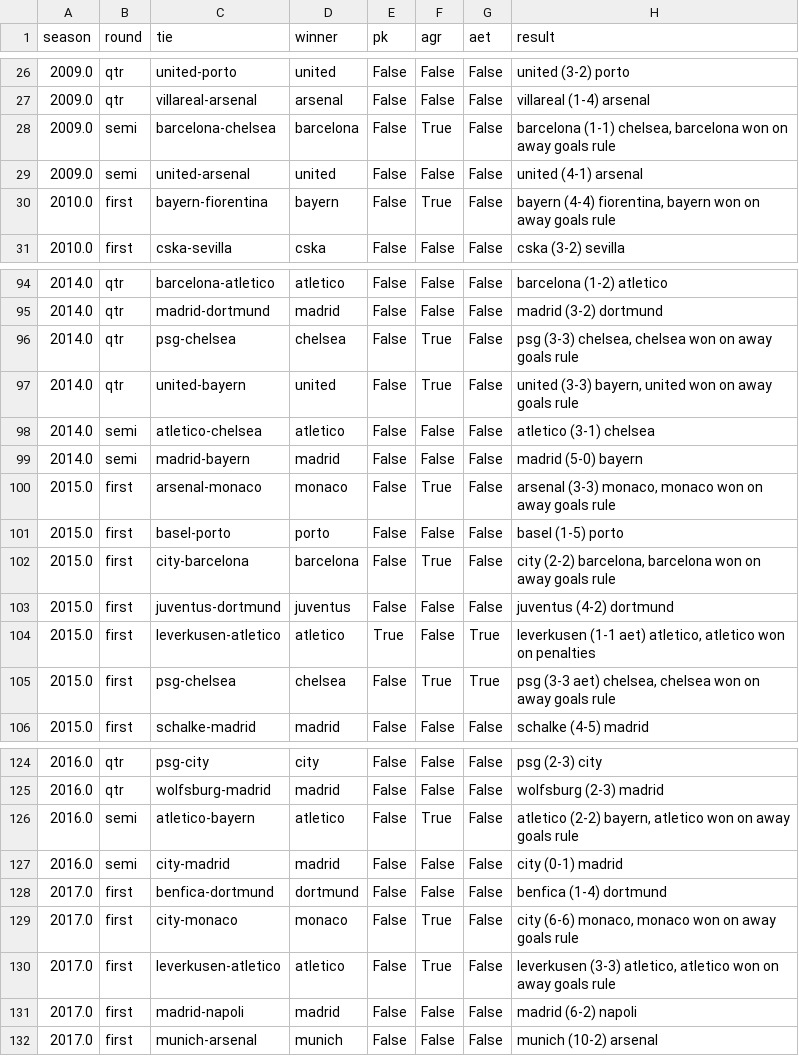
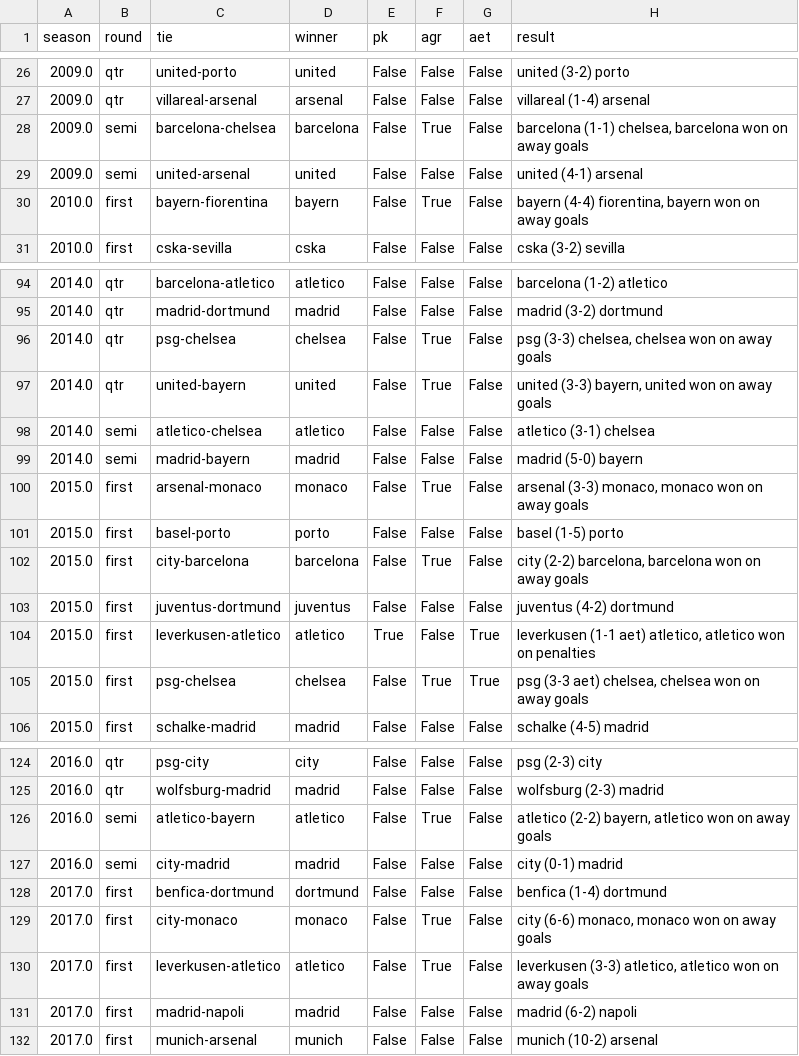
Before and after one commit to ryanvmenezes/champions-league-winprob, a CSV file: results.csv, drawn as a sheet; only a part is shown, gaps mark what is left out; the diff covers the shown part only.

```diff
--- a/results.csv
+++ b/results.csv
@@ -27,5 +27,5 @@ season,round,tie,winner,pk,agr,aet,result
 2009.0,qtr,villareal-arsenal,arsenal,False,False,False,villareal (1-4) arsenal
-2009.0,semi,barcelona-chelsea,barcelona,False,True,False,"barcelona (1-1) chelsea, barcelona won on away goals rule"
+2009.0,semi,barcelona-chelsea,barcelona,False,True,False,"barcelona (1-1) chelsea, barcelona won on away goals"
 2009.0,semi,united-arsenal,united,False,False,False,united (4-1) arsenal
-2010.0,first,bayern-fiorentina,bayern,False,True,False,"bayern (4-4) fiorentina, bayern won on away goals rule"
+2010.0,first,bayern-fiorentina,bayern,False,True,False,"bayern (4-4) fiorentina, bayern won on away goals"
 2010.0,first,cska-sevilla,cska,False,False,False,cska (3-2) sevilla
@@ -95,12 +95,12 @@ season,round,tie,winner,pk,agr,aet,result
 2014.0,qtr,madrid-dortmund,madrid,False,False,False,madrid (3-2) dortmund
-2014.0,qtr,psg-chelsea,chelsea,False,True,False,"psg (3-3) chelsea, chelsea won on away goals rule"
-2014.0,qtr,united-bayern,united,False,True,False,"united (3-3) bayern, united won on away goals rule"
+2014.0,qtr,psg-chelsea,chelsea,False,True,False,"psg (3-3) chelsea, chelsea won on away goals"
+2014.0,qtr,united-bayern,united,False,True,False,"united (3-3) bayern, united won on away goals"
 2014.0,semi,atletico-chelsea,atletico,False,False,False,atletico (3-1) chelsea
 2014.0,semi,madrid-bayern,madrid,False,False,False,madrid (5-0) bayern
-2015.0,first,arsenal-monaco,monaco,False,True,False,"arsenal (3-3) monaco, monaco won on away goals rule"
+2015.0,first,arsenal-monaco,monaco,False,True,False,"arsenal (3-3) monaco, monaco won on away goals"
 2015.0,first,basel-porto,porto,False,False,False,basel (1-5) porto
-2015.0,first,city-barcelona,barcelona,False,True,False,"city (2-2) barcelona, barcelona won on away goals rule"
+2015.0,first,city-barcelona,barcelona,False,True,False,"city (2-2) barcelona, barcelona won on away goals"
 2015.0,first,juventus-dortmund,juventus,False,False,False,juventus (4-2) dortmund
 2015.0,first,leverkusen-atletico,atletico,True,False,True,"leverkusen (1-1 aet) atletico, atletico won on penalties"
-2015.0,first,psg-chelsea,chelsea,False,True,True,"psg (3-3 aet) chelsea, chelsea won on away goals rule"
+2015.0,first,psg-chelsea,chelsea,False,True,True,"psg (3-3 aet) chelsea, chelsea won on away goals"
 2015.0,first,schalke-madrid,madrid,False,False,False,schalke (4-5) madrid
@@ -125,7 +125,7 @@ season,round,tie,winner,pk,agr,aet,result
 2016.0,qtr,wolfsburg-madrid,madrid,False,False,False,wolfsburg (2-3) madrid
-2016.0,semi,atletico-bayern,atletico,False,True,False,"atletico (2-2) bayern, atletico won on away goals rule"
+2016.0,semi,atletico-bayern,atletico,False,True,False,"atletico (2-2) bayern, atletico won on away goals"
 2016.0,semi,city-madrid,madrid,False,False,False,city (0-1) madrid
 2017.0,first,benfica-dortmund,dortmund,False,False,False,benfica (1-4) dortmund
-2017.0,first,city-monaco,monaco,False,True,False,"city (6-6) monaco, monaco won on away goals rule"
-2017.0,first,leverkusen-atletico,atletico,False,True,False,"leverkusen (3-3) atletico, atletico won on away goals rule"
+2017.0,first,city-monaco,monaco,False,True,False,"city (6-6) monaco, monaco won on away goals"
+2017.0,first,leverkusen-atletico,atletico,False,True,False,"leverkusen (3-3) atletico, atletico won on away goals"
 2017.0,first,madrid-napoli,madrid,False,False,False,madrid (6-2) napoli
```
Also changed, not shown: 6 edited cells elsewhere in this file, 5 other files.
